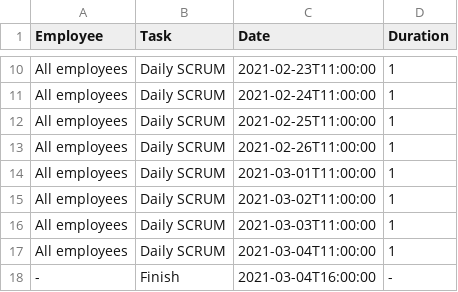
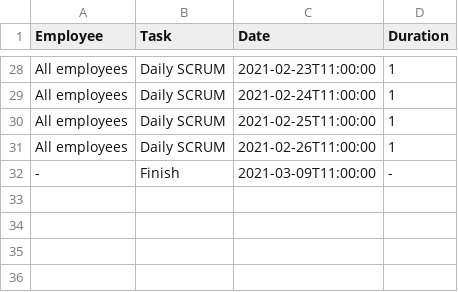
Before and after one commit to DigitalRodri/TFG, a CSV file: Concept-0/DFSSolution.csv, drawn as a sheet; only a part is shown, gaps mark what is left out; removed rows and columns are numbered as before the commit, all else as after; the diff covers the shown part only; the diff names each change by its address in the sheet, - before the commit and + after, or states it on an @@ line.

```diff
--- a/Concept-0/DFSSolution.csv
+++ b/Concept-0/DFSSolution.csv
-row 14: All employees | Daily SCRUM | 2021-03-01T11:00:00 | 1
-row 15: All employees | Daily SCRUM | 2021-03-02T11:00:00 | 1
-row 16: All employees | Daily SCRUM | 2021-03-03T11:00:00 | 1
-row 17: All employees | Daily SCRUM | 2021-03-04T11:00:00 | 1
-C32 (Date): 2021-03-04T16:00:00
+C32 (Date): 2021-03-09T11:00:00
```
Also changed, not shown: 20 added rows, 2 removed rows and 10 edited cells elsewhere in this file, Concept-0/BSSolution.csv, Concept-0/tasks.csv, 18 other files.
